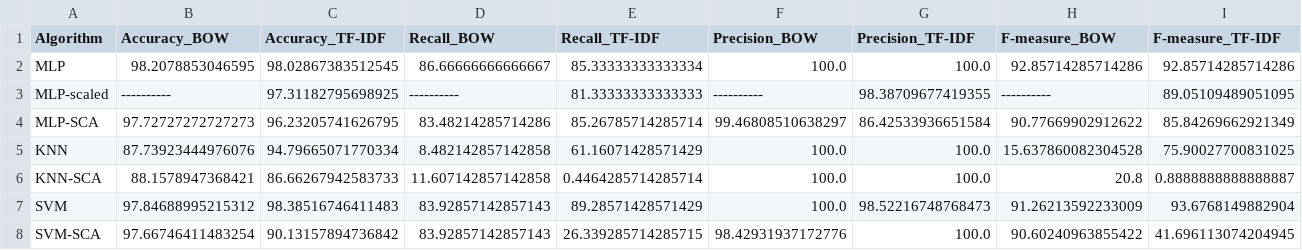
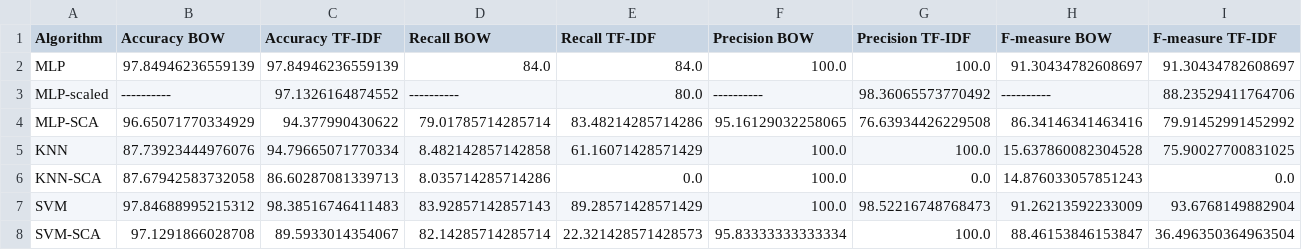
Before and after one commit to seper-sw/Advanced-SMS-Spam-Detection-using-Deep-Complex-Models-and-Sine-Cosine-Algorithm, a CSV file: chart_data.csv, drawn as a sheet; only a part is shown; the diff covers the shown part only.

```diff
--- a/chart_data.csv
+++ b/chart_data.csv
@@ -1,8 +1,8 @@
-Algorithm,Accuracy_BOW,Accuracy_TF-IDF,Recall_BOW,Recall_TF-IDF,Precision_BOW,Precision_TF-IDF,F-measure_BOW,F-measure_TF-IDF
-MLP,98.2078853046595,98.02867383512545,86.66666666666667,85.33333333333334,100.0,100.0,92.85714285714286,92.85714285714286
-MLP-scaled,----------,97.31182795698925,----------,81.33333333333333,----------,98.38709677419355,----------,89.05109489051095
-MLP-SCA,97.72727272727273,96.23205741626795,83.48214285714286,85.26785714285714,99.46808510638297,86.42533936651584,90.77669902912622,85.84269662921349
+Algorithm,Accuracy      BOW,Accuracy   TF-IDF,Recall        BOW,Recall     TF-IDF,Precision     BOW,Precision  TF-IDF,F-measure     BOW,F-measure  TF-IDF
+MLP,97.84946236559139,97.84946236559139,84.0,84.0,100.0,100.0,91.30434782608697,91.30434782608697
+MLP-scaled,----------,97.1326164874552,----------,80.0,----------,98.36065573770492,----------,88.23529411764706
+MLP-SCA,96.65071770334929,94.377990430622,79.01785714285714,83.48214285714286,95.16129032258065,76.63934426229508,86.34146341463416,79.91452991452992
 KNN,87.73923444976076,94.79665071770334,8.482142857142858,61.16071428571429,100.0,100.0,15.637860082304528,75.90027700831025
-KNN-SCA,88.1578947368421,86.66267942583733,11.607142857142858,0.4464285714285714,100.0,100.0,20.8,0.8888888888888887
+KNN-SCA,87.67942583732058,86.60287081339713,8.035714285714286,0.0,100.0,0.0,14.876033057851243,0.0
 SVM,97.84688995215312,98.38516746411483,83.92857142857143,89.28571428571429,100.0,98.52216748768473,91.26213592233009,93.6768149882904
-SVM-SCA,97.66746411483254,90.13157894736842,83.92857142857143,26.339285714285715,98.42931937172776,100.0,90.60240963855422,41.696113074204945
+SVM-SCA,97.1291866028708,89.5933014354067,82.14285714285714,22.321428571428573,95.83333333333334,100.0,88.46153846153847,36.496350364963504
```
Also changed, not shown: 6 added rows and 14 edited cells elsewhere in this file, 2 other files.
